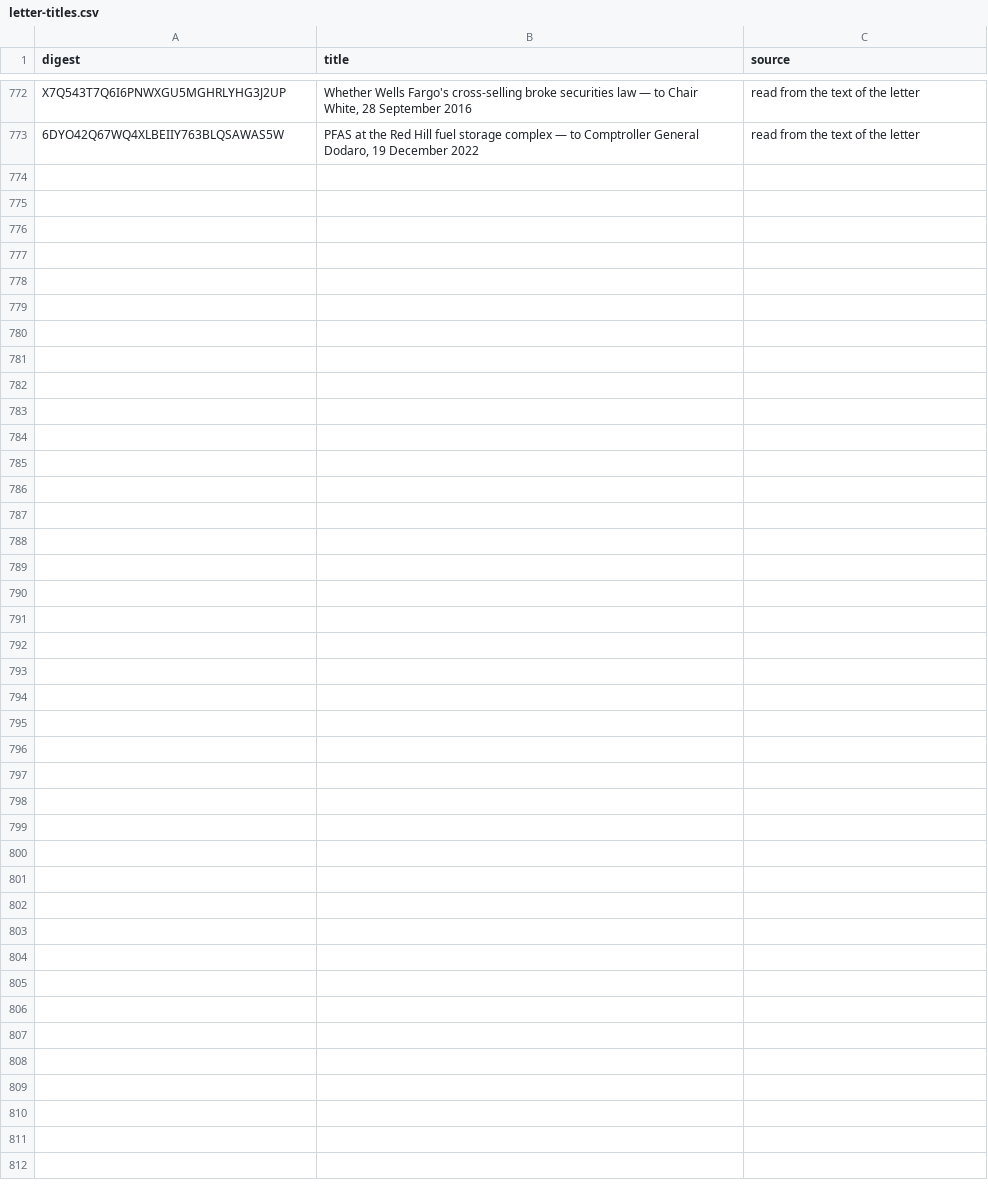
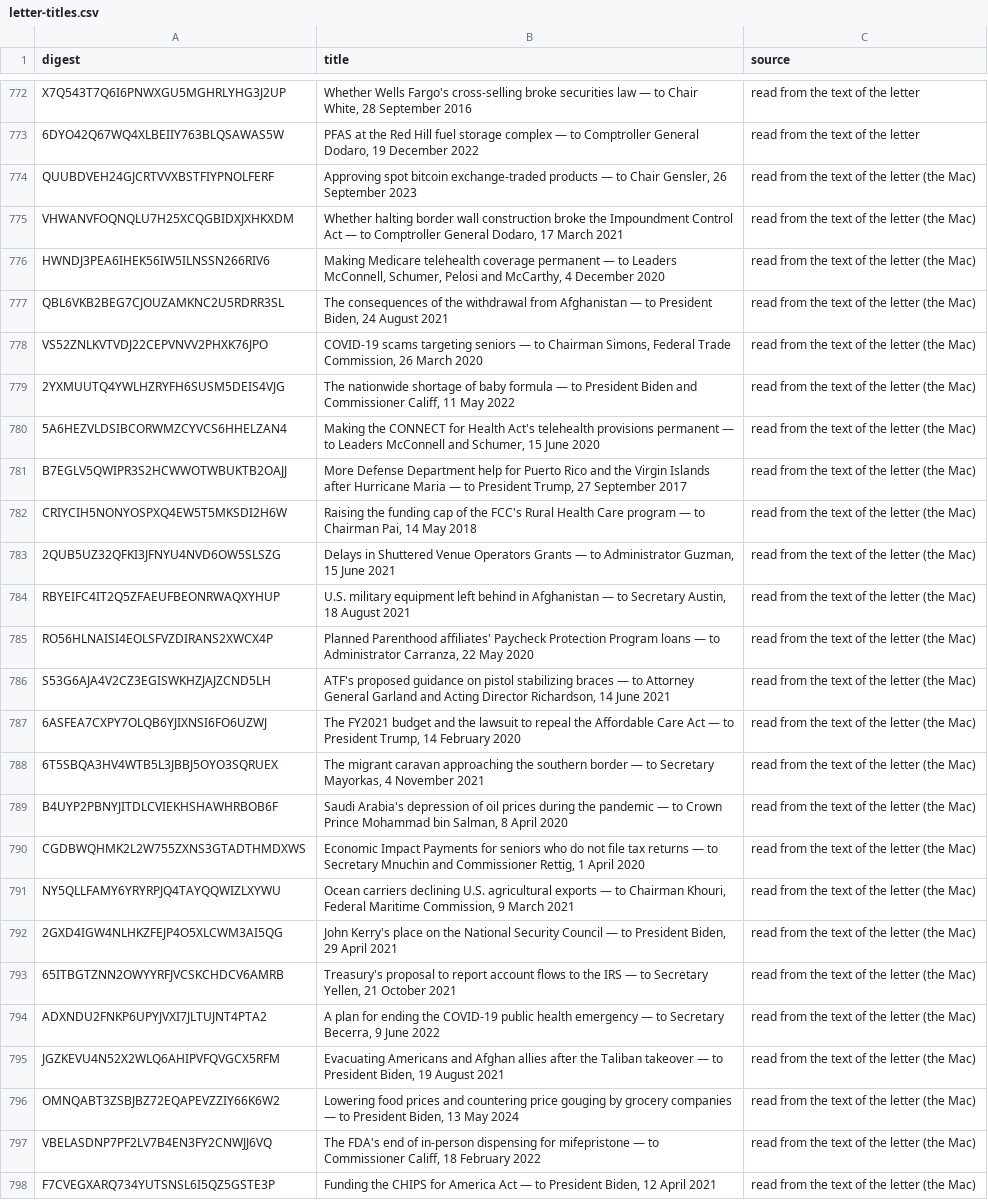
Before and after one commit to Robin-IA/Congressional-Letters-Dev, a CSV file: vocabulary/letter-titles.csv, drawn as a sheet; only a part is shown, gaps mark what is left out.

```diff
--- a/vocabulary/letter-titles.csv
+++ b/vocabulary/letter-titles.csv
@@ -773 +773,26 @@ X7Q543T7Q6I6PNWXGU5MGHRLYHG3J2UP,"Whether Wells Fargo's cross-selling broke secu
 6DYO42Q67WQ4XLBEIIY763BLQSAWAS5W,"PFAS at the Red Hill fuel storage complex — to Comptroller General Dodaro, 19 December 2022",read from the text of the letter
+QUUBDVEH24GJCRTVVXBSTFIYPNOLFERF,"Approving spot bitcoin exchange-traded products — to Chair Gensler, 26 September 2023",read from the text of the letter (the Mac)
+VHWANVFOQNQLU7H25XCQGBIDXJXHKXDM,"Whether halting border wall construction broke the Impoundment Control Act — to Comptroller General Dodaro, 17 March 2021",read from the text of the letter (the Mac)
+HWNDJ3PEA6IHEK56IW5ILNSSN266RIV6,"Making Medicare telehealth coverage permanent — to Leaders McConnell, Schumer, Pelosi and McCarthy, 4 December 2020",read from the text of the letter (the Mac)
+QBL6VKB2BEG7CJOUZAMKNC2U5RDRR3SL,"The consequences of the withdrawal from Afghanistan — to President Biden, 24 August 2021",read from the text of the letter (the Mac)
+VS52ZNLKVTVDJ22CEPVNVV2PHXK76JPO,"COVID-19 scams targeting seniors — to Chairman Simons, Federal Trade Commission, 26 March 2020",read from the text of the letter (the Mac)
+2YXMUUTQ4YWLHZRYFH6SUSM5DEIS4VJG,"The nationwide shortage of baby formula — to President Biden and Commissioner Califf, 11 May 2022",read from the text of the letter (the Mac)
+5A6HEZVLDSIBCORWMZCYVCS6HHELZAN4,"Making the CONNECT for Health Act's telehealth provisions permanent — to Leaders McConnell and Schumer, 15 June 2020",read from the text of the letter (the Mac)
+B7EGLV5QWIPR3S2HCWWOTWBUKTB2OAJJ,"More Defense Department help for Puerto Rico and the Virgin Islands after Hurricane Maria — to President Trump, 27 September 2017",read from the text of the letter (the Mac)
+CRIYCIH5NONYOSPXQ4EW5T5MKSDI2H6W,"Raising the funding cap of the FCC's Rural Health Care program — to Chairman Pai, 14 May 2018",read from the text of the letter (the Mac)
+2QUB5UZ32QFKI3JFNYU4NVD6OW5SLSZG,"Delays in Shuttered Venue Operators Grants — to Administrator Guzman, 15 June 2021",read from the text of the letter (the Mac)
+RBYEIFC4IT2Q5ZFAEUFBEONRWAQXYHUP,"U.S. military equipment left behind in Afghanistan — to Secretary Austin, 18 August 2021",read from the text of the letter (the Mac)
+RO56HLNAISI4EOLSFVZDIRANS2XWCX4P,"Planned Parenthood affiliates' Paycheck Protection Program loans — to Administrator Carranza, 22 May 2020",read from the text of the letter (the Mac)
+S53G6AJA4V2CZ3EGISWKHZJAJZCND5LH,"ATF's proposed guidance on pistol stabilizing braces — to Attorney General Garland and Acting Director Richardson, 14 June 2021",read from the text of the letter (the Mac)
+6ASFEA7CXPY7OLQB6YJIXNSI6FO6UZWJ,"The FY2021 budget and the lawsuit to repeal the Affordable Care Act — to President Trump, 14 February 2020",read from the text of the letter (the Mac)
+6T5SBQA3HV4WTB5L3JBBJ5OYO3SQRUEX,"The migrant caravan approaching the southern border — to Secretary Mayorkas, 4 November 2021",read from the text of the letter (the Mac)
+B4UYP2PBNYJITDLCVIEKHSHAWHRBOB6F,"Saudi Arabia's depression of oil prices during the pandemic — to Crown Prince Mohammad bin Salman, 8 April 2020",read from the text of the letter (the Mac)
+CGDBWQHMK2L2W755ZXNS3GTADTHMDXWS,"Economic Impact Payments for seniors who do not file tax returns — to Secretary Mnuchin and Commissioner Rettig, 1 April 2020",read from the text of the letter (the Mac)
+NY5QLLFAMY6YRYRPJQ4TAYQQWIZLXYWU,"Ocean carriers declining U.S. agricultural exports — to Chairman Khouri, Federal Maritime Commission, 9 March 2021",read from the text of the letter (the Mac)
+2GXD4IGW4NLHKZFEJP4O5XLCWM3AI5QG,"John Kerry's place on the National Security Council — to President Biden, 29 April 2021",read from the text of the letter (the Mac)
+65ITBGTZNN2OWYYRFJVCSKCHDCV6AMRB,"Treasury's proposal to report account flows to the IRS — to Secretary Yellen, 21 October 2021",read from the text of the letter (the Mac)
+ADXNDU2FNKP6UPYJVXI7JLTUJNT4PTA2,"A plan for ending the COVID-19 public health emergency — to Secretary Becerra, 9 June 2022",read from the text of the letter (the Mac)
+JGZKEVU4N52X2WLQ6AHIPVFQVGCX5RFM,"Evacuating Americans and Afghan allies after the Taliban takeover — to President Biden, 19 August 2021",read from the text of the letter (the Mac)
+OMNQABT3ZSBJBZ72EQAPEVZZIY66K6W2,"Lowering food prices and countering price gouging by grocery companies — to President Biden, 13 May 2024",read from the text of the letter (the Mac)
+VBELASDNP7PF2LV7B4EN3FY2CNWJJ6VQ,"The FDA's end of in-person dispensing for mifepristone — to Commissioner Califf, 18 February 2022",read from the text of the letter (the Mac)
+F7CVEGXARQ734YUTSNSL6I5QZ5GSTE3P,"Funding the CHIPS for America Act — to President Biden, 12 April 2021",read from the text of the letter (the Mac)
```
Also changed, not shown: vocabulary/letter-dates.csv, vocabulary/letter-topics.csv, 1 other file.
